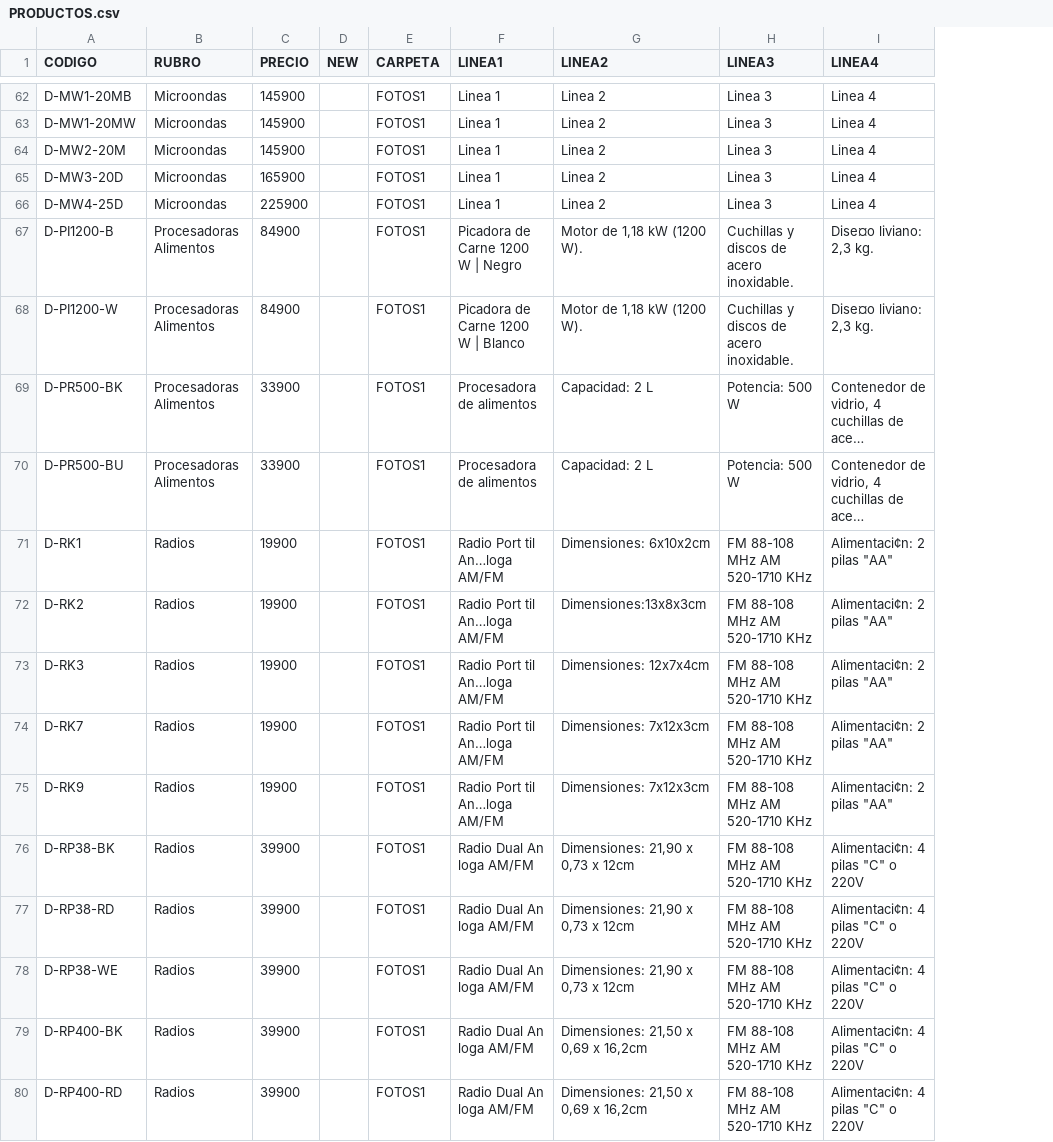
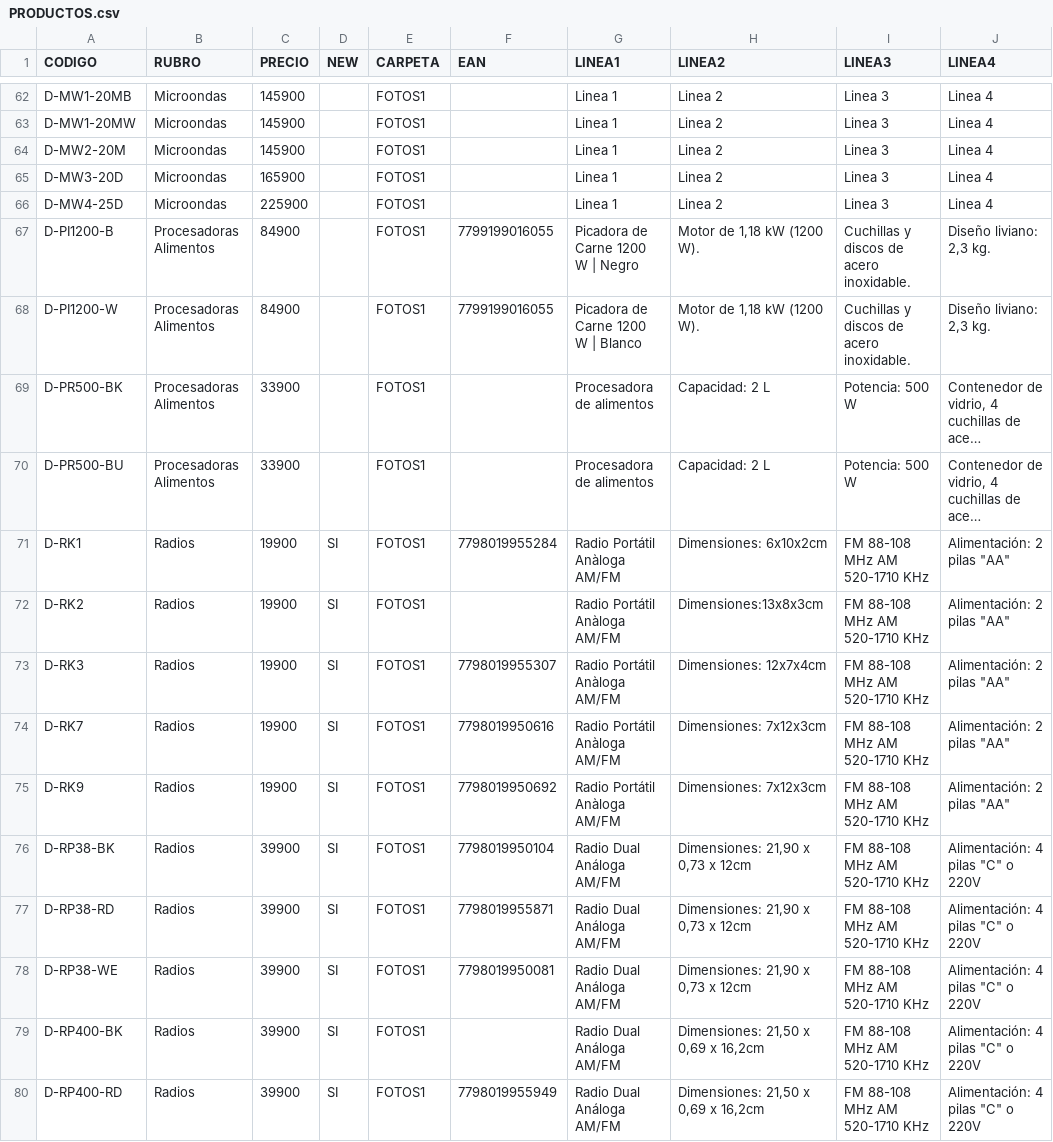
Before and after one commit to DaihatsuHub/CATALOGO-GENERAL, a CSV file: PRODUCTOS.csv, drawn as a sheet; only a part is shown, gaps mark what is left out; long unchanged cells end in …; addresses are those after the commit; the diff covers the shown part only; the diff names each change by its address in the sheet, - before the commit and + after, or states it on an @@ line.

```diff
--- a/PRODUCTOS.csv
+++ b/PRODUCTOS.csv
+column F (EAN), rows 67-80: 7799199016055 | 7799199016055 |  |  | 7798019955284 |  | 7798019955307 | 7798019950616 | 7798019950692 | 7798019950104 | 7798019955871 | 7798019950081 |  | 7798019955949
-J67:J68 (LINEA4): Dise¤o liviano: 2,3 kg.
+J67:J68 (LINEA4): Diseño liviano: 2,3 kg.
-D71:D80 (NEW): (empty)
+D71:D80 (NEW): SI
-G71:G75 (LINEA1): Radio Port til An…loga AM/FM
+G71:G75 (LINEA1): Radio Portátil Anàloga AM/FM
-J71:J75 (LINEA4): Alimentaci¢n: 2 pilas "AA"
+J71:J75 (LINEA4): Alimentación: 2 pilas "AA"
-G76:G80 (LINEA1): Radio Dual An loga AM/FM
+G76:G80 (LINEA1): Radio Dual Análoga AM/FM
-J76:J80 (LINEA4): Alimentaci¢n: 4 pilas "C" o 220V
+J76:J80 (LINEA4): Alimentación: 4 pilas "C" o 220V
```
Also changed, not shown: 81 edited cells elsewhere in this file, 1 other file.
